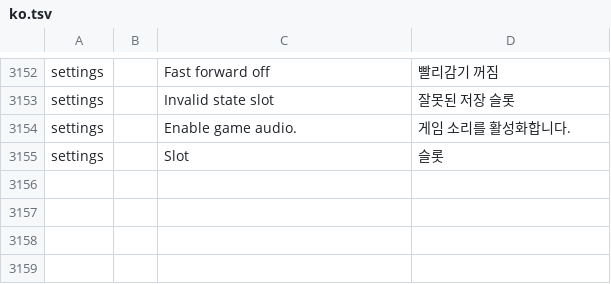
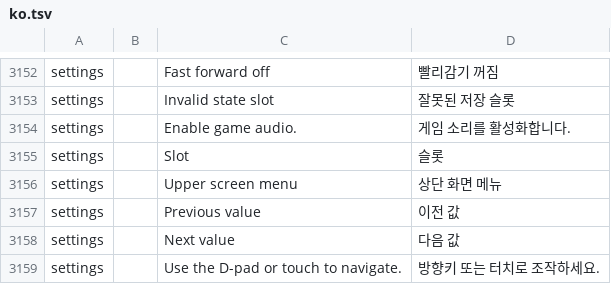
Before and after one commit to dj5927/BananaLinux, a TSV file: ui/assets/lang/ko.tsv, drawn as a sheet; only a part is shown, gaps mark what is left out; the diff names each change by its address in the sheet, - before the commit and + after, or states it on an @@ line.

Commit message:
Enlarge state slots, show upper menus and uncap fast-forward scanout

```diff
--- a/ui/assets/lang/ko.tsv
+++ b/ui/assets/lang/ko.tsv
+row 3156: settings |  | Upper screen menu | 상단 화면 메뉴
+row 3157: settings |  | Previous value | 이전 값
+row 3158: settings |  | Next value | 다음 값
+row 3159: settings |  | Use the D-pad or touch to navigate. | 방향키 또는 터치로 조작하세요.
```
Also changed, not shown: 19 other files.
